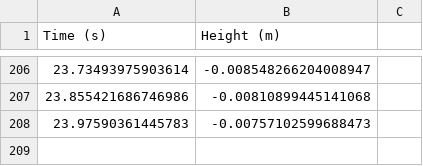
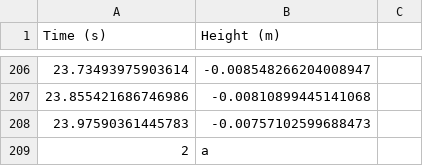
Before and after one commit to mshokoohi-c/Mechatronics-Homework, a CSV file: Homework 0x00/data0x00.csv, drawn as a sheet; only a part is shown, gaps mark what is left out; the diff names each change by its address in the sheet, - before the commit and + after, or states it on an @@ line.

Commit message:
added edge case to csv file

```diff
--- a/Homework 0x00/data0x00.csv
+++ b/Homework 0x00/data0x00.csv
+row 209: 2 | a
```
